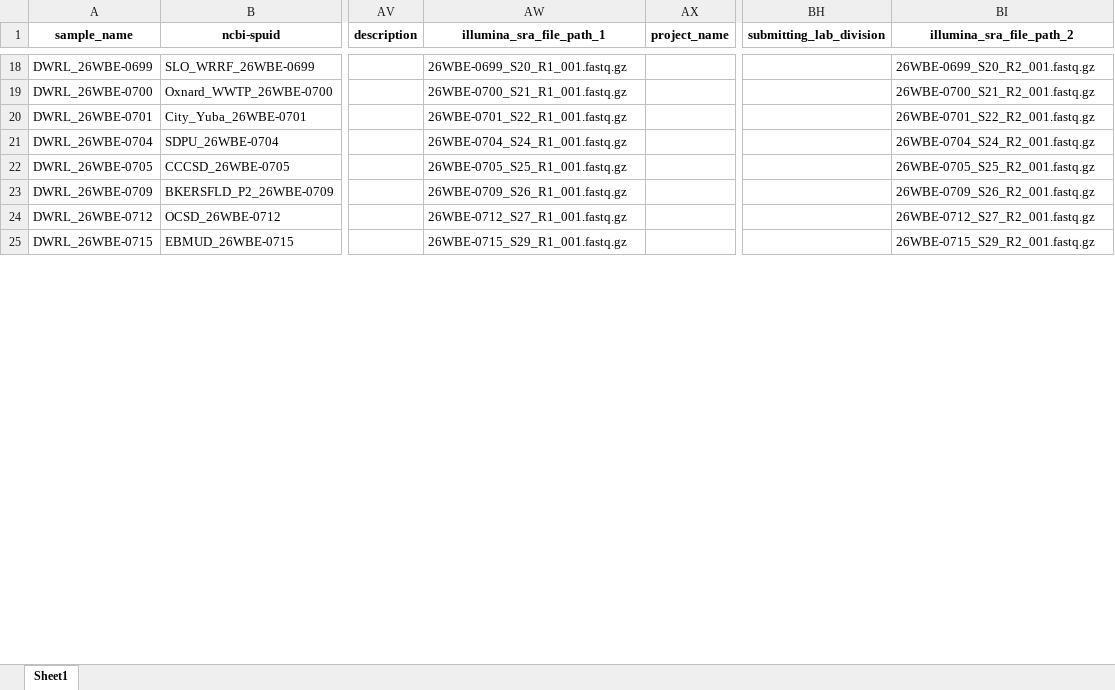
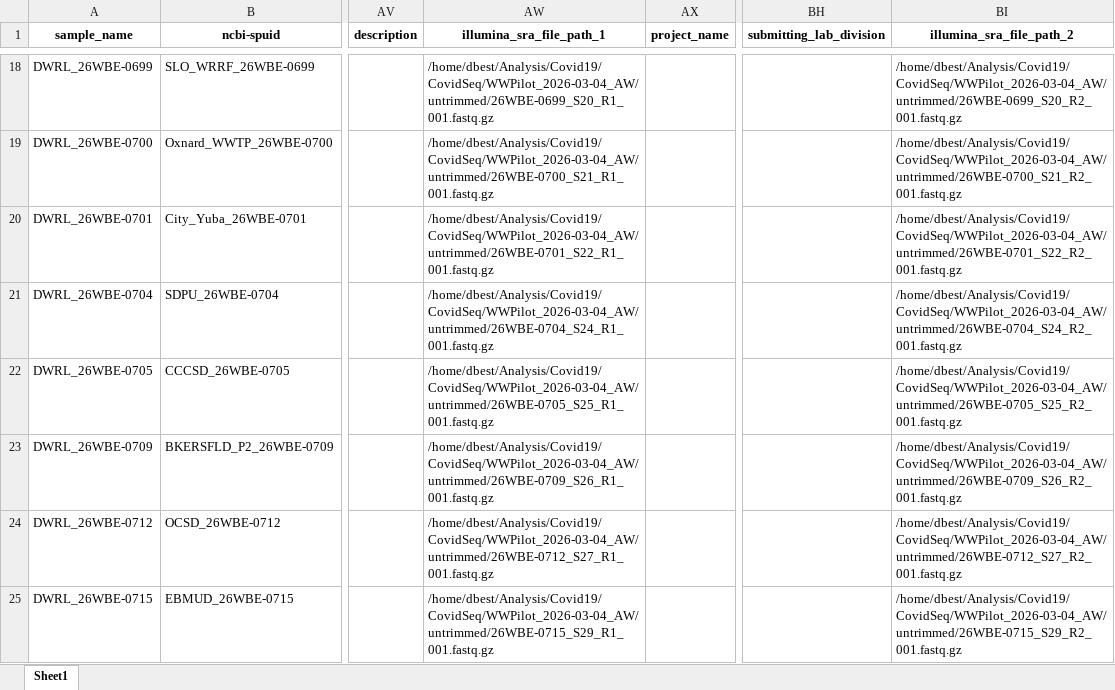
Before and after one commit to ranlib/NCBI_submission, an Excel workbook: reportable_WWPilot_2026-03-04_AW.xlsx, sheet Sheet1, drawn as a sheet; only a part is shown, gaps mark what is left out; values as stored, in another font and other column widths than the file's, no borders; the diff covers the shown part only; the diff names each change by its address in the sheet, - before the commit and + after, or states it on an @@ line.

Commit message:
add_fastq_information.py: add option to supply location of fastq files

```diff
--- a/reportable_WWPilot_2026-03-04_AW.xlsx (sheet Sheet1)
+++ b/reportable_WWPilot_2026-03-04_AW.xlsx (sheet Sheet1)
-AW18 (illumina_sra_file_path_1): 26WBE-0699_S20_R1_001.fastq.gz
+AW18 (illumina_sra_file_path_1): /home/dbest/Analysis/Covid19/CovidSeq/WWPilot_2026-03-04_AW/untrimmed/26WBE-0699_S20_R1_001.fastq.gz
-BI18 (illumina_sra_file_path_2): 26WBE-0699_S20_R2_001.fastq.gz
+BI18 (illumina_sra_file_path_2): /home/dbest/Analysis/Covid19/CovidSeq/WWPilot_2026-03-04_AW/untrimmed/26WBE-0699_S20_R2_001.fastq.gz
-AW19 (illumina_sra_file_path_1): 26WBE-0700_S21_R1_001.fastq.gz
+AW19 (illumina_sra_file_path_1): /home/dbest/Analysis/Covid19/CovidSeq/WWPilot_2026-03-04_AW/untrimmed/26WBE-0700_S21_R1_001.fastq.gz
-BI19 (illumina_sra_file_path_2): 26WBE-0700_S21_R2_001.fastq.gz
+BI19 (illumina_sra_file_path_2): /home/dbest/Analysis/Covid19/CovidSeq/WWPilot_2026-03-04_AW/untrimmed/26WBE-0700_S21_R2_001.fastq.gz
-AW20 (illumina_sra_file_path_1): 26WBE-0701_S22_R1_001.fastq.gz
+AW20 (illumina_sra_file_path_1): /home/dbest/Analysis/Covid19/CovidSeq/WWPilot_2026-03-04_AW/untrimmed/26WBE-0701_S22_R1_001.fastq.gz
-BI20 (illumina_sra_file_path_2): 26WBE-0701_S22_R2_001.fastq.gz
+BI20 (illumina_sra_file_path_2): /home/dbest/Analysis/Covid19/CovidSeq/WWPilot_2026-03-04_AW/untrimmed/26WBE-0701_S22_R2_001.fastq.gz
-AW21 (illumina_sra_file_path_1): 26WBE-0704_S24_R1_001.fastq.gz
+AW21 (illumina_sra_file_path_1): /home/dbest/Analysis/Covid19/CovidSeq/WWPilot_2026-03-04_AW/untrimmed/26WBE-0704_S24_R1_001.fastq.gz
-BI21 (illumina_sra_file_path_2): 26WBE-0704_S24_R2_001.fastq.gz
+BI21 (illumina_sra_file_path_2): /home/dbest/Analysis/Covid19/CovidSeq/WWPilot_2026-03-04_AW/untrimmed/26WBE-0704_S24_R2_001.fastq.gz
-AW22 (illumina_sra_file_path_1): 26WBE-0705_S25_R1_001.fastq.gz
+AW22 (illumina_sra_file_path_1): /home/dbest/Analysis/Covid19/CovidSeq/WWPilot_2026-03-04_AW/untrimmed/26WBE-0705_S25_R1_001.fastq.gz
-BI22 (illumina_sra_file_path_2): 26WBE-0705_S25_R2_001.fastq.gz
+BI22 (illumina_sra_file_path_2): /home/dbest/Analysis/Covid19/CovidSeq/WWPilot_2026-03-04_AW/untrimmed/26WBE-0705_S25_R2_001.fastq.gz
-AW23 (illumina_sra_file_path_1): 26WBE-0709_S26_R1_001.fastq.gz
+AW23 (illumina_sra_file_path_1): /home/dbest/Analysis/Covid19/CovidSeq/WWPilot_2026-03-04_AW/untrimmed/26WBE-0709_S26_R1_001.fastq.gz
-BI23 (illumina_sra_file_path_2): 26WBE-0709_S26_R2_001.fastq.gz
+BI23 (illumina_sra_file_path_2): /home/dbest/Analysis/Covid19/CovidSeq/WWPilot_2026-03-04_AW/untrimmed/26WBE-0709_S26_R2_001.fastq.gz
-AW24 (illumina_sra_file_path_1): 26WBE-0712_S27_R1_001.fastq.gz
+AW24 (illumina_sra_file_path_1): /home/dbest/Analysis/Covid19/CovidSeq/WWPilot_2026-03-04_AW/untrimmed/26WBE-0712_S27_R1_001.fastq.gz
-BI24 (illumina_sra_file_path_2): 26WBE-0712_S27_R2_001.fastq.gz
+BI24 (illumina_sra_file_path_2): /home/dbest/Analysis/Covid19/CovidSeq/WWPilot_2026-03-04_AW/untrimmed/26WBE-0712_S27_R2_001.fastq.gz
-AW25 (illumina_sra_file_path_1): 26WBE-0715_S29_R1_001.fastq.gz
+AW25 (illumina_sra_file_path_1): /home/dbest/Analysis/Covid19/CovidSeq/WWPilot_2026-03-04_AW/untrimmed/26WBE-0715_S29_R1_001.fastq.gz
-BI25 (illumina_sra_file_path_2): 26WBE-0715_S29_R2_001.fastq.gz
+BI25 (illumina_sra_file_path_2): /home/dbest/Analysis/Covid19/CovidSeq/WWPilot_2026-03-04_AW/untrimmed/26WBE-0715_S29_R2_001.fastq.gz
```
Also changed, not shown: 48 edited cells elsewhere in this sheet, 2 other files.
